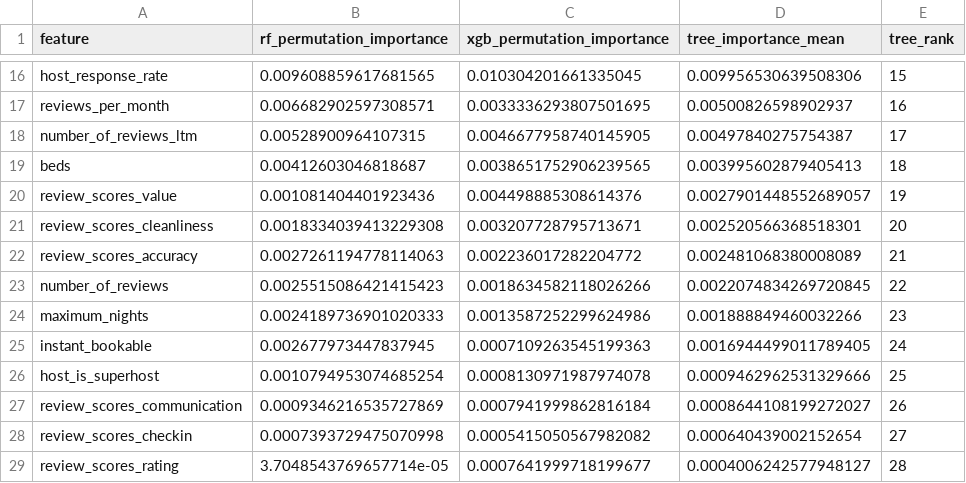
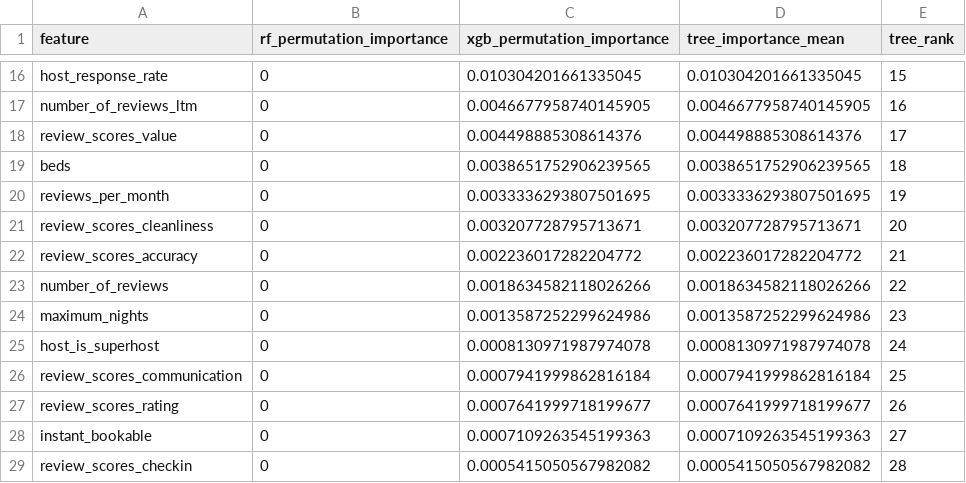
Before and after one commit to pamern/airbnb-analytics-platform, a CSV file: ml/outputs/price_modeling/csv/09_tree_feature_summary.csv, drawn as a sheet; only a part is shown, gaps mark what is left out; removed rows and columns are numbered as before the commit, all else as after; the diff covers the shown part only; the diff names each change by its address in the sheet, - before the commit and + after, or states it on an @@ line.

```diff
--- a/ml/outputs/price_modeling/csv/09_tree_feature_summary.csv
+++ b/ml/outputs/price_modeling/csv/09_tree_feature_summary.csv
-B16 (rf_permutation_importance): 0.009608859617681565
+B16 (rf_permutation_importance): 0
-D16 (tree_importance_mean): 0.009956530639508306
+D16 (tree_importance_mean): 0.010304201661335045
-row 17: reviews_per_month | 0.006682902597308571 | 0.0033336293807501695 | 0.00500826598902937 | 16
-B17 (rf_permutation_importance): 0.00528900964107315
+B17 (rf_permutation_importance): 0
-D17 (tree_importance_mean): 0.00497840275754387
+D17 (tree_importance_mean): 0.0046677958740145905
-E17 (tree_rank): 17
+E17 (tree_rank): 16
+row 18: review_scores_value | 0 | 0.004498885308614376 | 0.004498885308614376 | 17
-B19 (rf_permutation_importance): 0.00412603046818687
+B19 (rf_permutation_importance): 0
-D19 (tree_importance_mean): 0.003995602879405413
+D19 (tree_importance_mean): 0.0038651752906239565
-row 20: review_scores_value | 0.001081404401923436 | 0.004498885308614376 | 0.0027901448552689057 | 19
+row 20: reviews_per_month | 0 | 0.0033336293807501695 | 0.0033336293807501695 | 19
-B21 (rf_permutation_importance): 0.0018334039413229308
+B21 (rf_permutation_importance): 0
-D21 (tree_importance_mean): 0.002520566368518301
+D21 (tree_importance_mean): 0.003207728795713671
-B22 (rf_permutation_importance): 0.0027261194778114063
+B22 (rf_permutation_importance): 0
-D22 (tree_importance_mean): 0.002481068380008089
+D22 (tree_importance_mean): 0.002236017282204772
-B23 (rf_permutation_importance): 0.0025515086421415423
+B23 (rf_permutation_importance): 0
-D23 (tree_importance_mean): 0.0022074834269720845
+D23 (tree_importance_mean): 0.0018634582118026266
-B24 (rf_permutation_importance): 0.0024189736901020333
+B24 (rf_permutation_importance): 0
-D24 (tree_importance_mean): 0.001888849460032266
+D24 (tree_importance_mean): 0.0013587252299624986
-row 25: instant_bookable | 0.002677973447837945 | 0.0007109263545199363 | 0.0016944499011789405 | 24
-B25 (rf_permutation_importance): 0.0010794953074685254
+B25 (rf_permutation_importance): 0
-D25 (tree_importance_mean): 0.0009462962531329666
+D25 (tree_importance_mean): 0.0008130971987974078
-E25 (tree_rank): 25
+E25 (tree_rank): 24
-B26 (rf_permutation_importance): 0.0009346216535727869
+B26 (rf_permutation_importance): 0
-D26 (tree_importance_mean): 0.0008644108199272027
+D26 (tree_importance_mean): 0.0007941999862816184
-E26 (tree_rank): 26
+E26 (tree_rank): 25
-row 28: review_scores_checkin | 0.0007393729475070998 | 0.0005415050567982082 | 0.000640439002152654 | 27
-B27 (rf_permutation_importance): 3.7048543769657714e-05
+B27 (rf_permutation_importance): 0
-D27 (tree_importance_mean): 0.0004006242577948127
+D27 (tree_importance_mean): 0.0007641999718199677
-E27 (tree_rank): 28
+E27 (tree_rank): 26
+row 28: instant_bookable | 0 | 0.0007109263545199363 | 0.0007109263545199363 | 27
+row 29: review_scores_checkin | 0 | 0.0005415050567982082 | 0.0005415050567982082 | 28
```
Also changed, not shown: 3 added rows, 3 removed rows and 28 edited cells elsewhere in this file, ml/outputs/price_modeling/csv/03_baseline_cv_fold_results.csv, ml/outputs/price_modeling/csv/08_univariate_feature_summary.csv, 9 other files.
